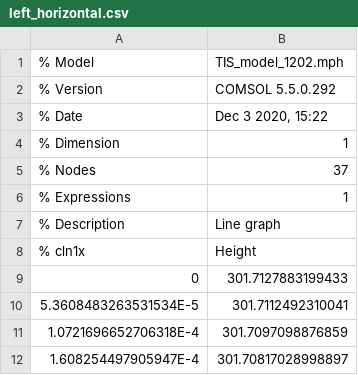
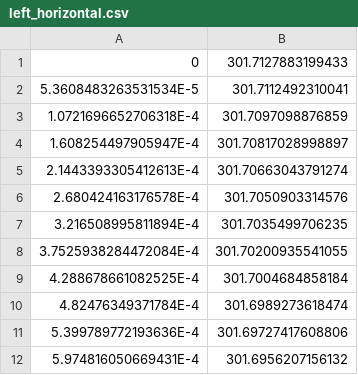
Before and after one commit to SHENHAO1213/BME417_Project_Result, a CSV file: left_horizontal.csv, drawn as a sheet; only a part is shown; the shorter side is filled out with more unchanged rows.

Commit message:
Update left_horizontal.csv

```diff
--- a/left_horizontal.csv
+++ b/left_horizontal.csv
@@ -1,9 +1 @@
-% Model,TIS_model_1202.mph
-% Version,COMSOL 5.5.0.292
-% Date,"Dec 3 2020, 15:22"
-% Dimension,1
-% Nodes,37
-% Expressions,1
-% Description,Line graph
-% cln1x,Height
 0,301.7127883199433
```
